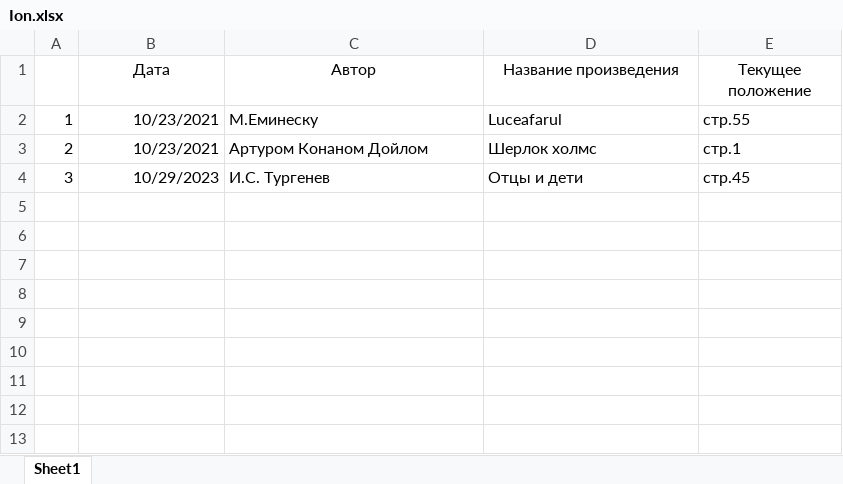
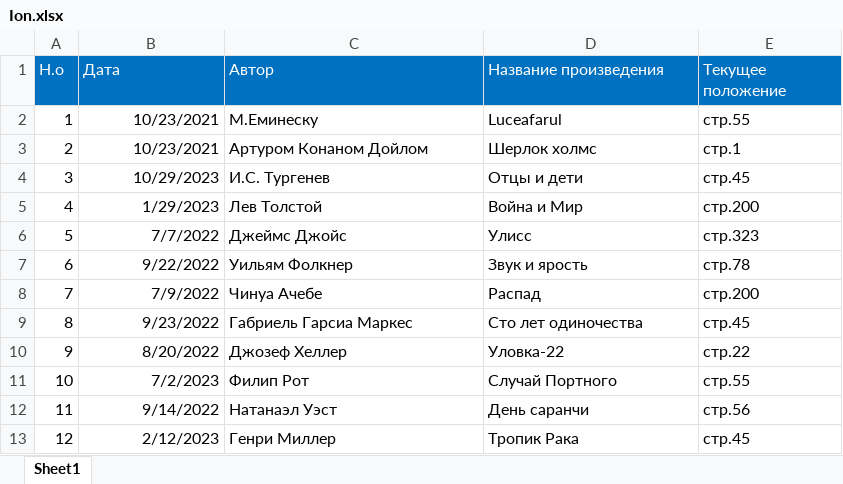
Before and after one commit to ProdanAntonina/library, an Excel workbook: Ion.xlsx, sheet Sheet1, drawn as a sheet; values as stored, in another font and other column widths than the file's, no borders; the diff names each change by its address in the sheet, - before the commit and + after, or states it on an @@ line.

```diff
--- a/Ion.xlsx (sheet Sheet1)
+++ b/Ion.xlsx (sheet Sheet1)
-A1: (empty)
+A1: Н.о
-A1:E1 fill: none
+A1:E1 fill: #0070C0
@@ B1:E1 text colour: black → #FFFFFF, alignment: center → left @@
+row 5: 4 | 1/29/2023 | Лев Толстой | Война и Мир | стр.200
+row 6: 5 | 7/7/2022 | Джеймс Джойс | Улисс | стр.323
+row 7: 6 | 9/22/2022 | Уильям Фолкнер | Звук и ярость | стр.78
+row 8: 7 | 7/9/2022 | Чинуа Ачебе | Распад | стр.200
+row 9: 8 | 9/23/2022 | Габриель Гарсиа Маркес | Сто лет одиночества | стр.45
+row 10: 9 | 8/20/2022 | Джозеф Хеллер | Уловка-22 | стр.22
+row 11: 10 | 7/2/2023 | Филип Рот | Случай Портного | стр.55
+row 12: 11 | 9/14/2022 | Натанаэл Уэст | День саранчи | стр.56
+row 13: 12 | 2/12/2023 | Генри Миллер | Тропик Рака | стр.45
```
Also changed, not shown: Anastasia.xlsx.
